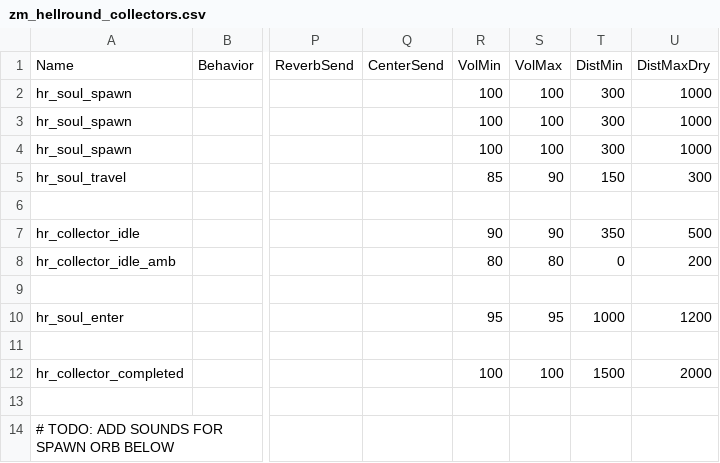
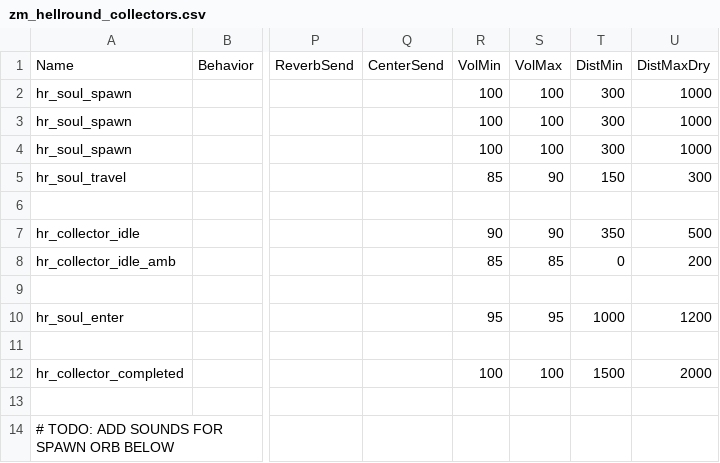
Before and after one commit to t7-reapy/t7_workspace, a CSV file: share/raw/sound/aliases/zm_hellround_collectors.csv, drawn as a sheet; only a part is shown, gaps mark what is left out; the diff names each change by its address in the sheet, - before the commit and + after, or states it on an @@ line.

```diff
--- a/share/raw/sound/aliases/zm_hellround_collectors.csv
+++ b/share/raw/sound/aliases/zm_hellround_collectors.csv
-R8: 80
+R8: 85
-S8: 80
+S8: 85
```
Also changed, not shown: 16 other files.
